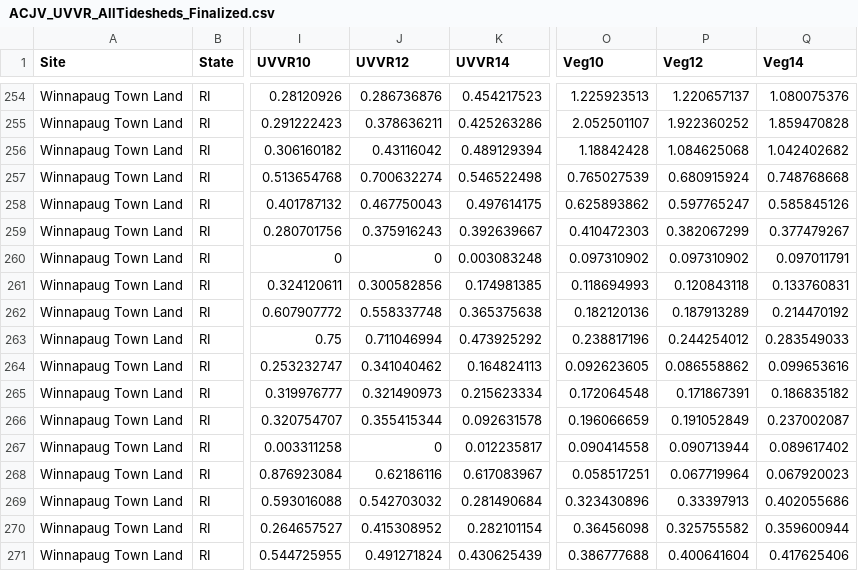
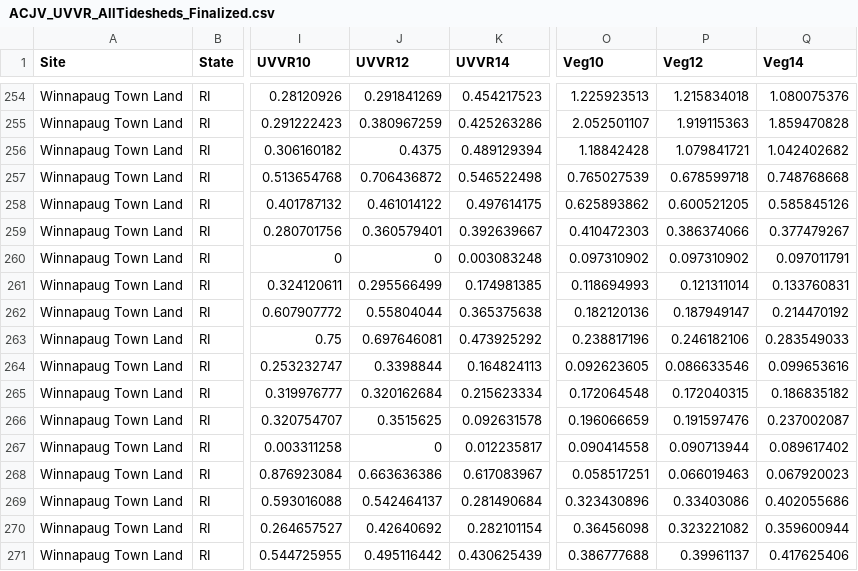
Before and after one commit to Wetland-Botanist/Runnel-Effectiveness-RemoteSensing-ACJV, a CSV file: Raw_Data/ACJV_UVVR_AllTidesheds_Finalized.csv, drawn as a sheet; only a part is shown, gaps mark what is left out; the diff covers the shown part only; the diff names each change by its address in the sheet, - before the commit and + after, or states it on an @@ line.

```diff
--- a/Raw_Data/ACJV_UVVR_AllTidesheds_Finalized.csv
+++ b/Raw_Data/ACJV_UVVR_AllTidesheds_Finalized.csv
-J254 (UVVR12): 0.286736876
+J254 (UVVR12): 0.291841269
-P254 (Veg12): 1.220657137
+P254 (Veg12): 1.215834018
-J255 (UVVR12): 0.378636211
+J255 (UVVR12): 0.380967259
-P255 (Veg12): 1.922360252
+P255 (Veg12): 1.919115363
-J256 (UVVR12): 0.43116042
+J256 (UVVR12): 0.4375
-P256 (Veg12): 1.084625068
+P256 (Veg12): 1.079841721
-J257 (UVVR12): 0.700632274
+J257 (UVVR12): 0.706436872
-P257 (Veg12): 0.680915924
+P257 (Veg12): 0.678599718
-J258 (UVVR12): 0.467750043
+J258 (UVVR12): 0.461014122
-P258 (Veg12): 0.597765247
+P258 (Veg12): 0.600521205
-J259 (UVVR12): 0.375916243
+J259 (UVVR12): 0.360579401
-P259 (Veg12): 0.382067299
+P259 (Veg12): 0.386374066
-J261 (UVVR12): 0.300582856
+J261 (UVVR12): 0.295566499
-P261 (Veg12): 0.120843118
+P261 (Veg12): 0.121311014
-J262 (UVVR12): 0.558337748
+J262 (UVVR12): 0.55804044
-P262 (Veg12): 0.187913289
+P262 (Veg12): 0.187949147
-J263 (UVVR12): 0.711046994
+J263 (UVVR12): 0.697646081
-P263 (Veg12): 0.244254012
+P263 (Veg12): 0.246182106
-J264 (UVVR12): 0.341040462
+J264 (UVVR12): 0.3398844
-P264 (Veg12): 0.086558862
+P264 (Veg12): 0.086633546
-J265 (UVVR12): 0.321490973
+J265 (UVVR12): 0.320162684
-P265 (Veg12): 0.171867391
+P265 (Veg12): 0.172040315
-J266 (UVVR12): 0.355415344
+J266 (UVVR12): 0.3515625
-P266 (Veg12): 0.191052849
+P266 (Veg12): 0.191597476
-J268 (UVVR12): 0.62186116
+J268 (UVVR12): 0.663636386
-P268 (Veg12): 0.067719964
+P268 (Veg12): 0.066019463
-J269 (UVVR12): 0.542703032
+J269 (UVVR12): 0.542464137
-P269 (Veg12): 0.33397913
+P269 (Veg12): 0.33403086
-J270 (UVVR12): 0.415308952
+J270 (UVVR12): 0.42640692
-P270 (Veg12): 0.325755582
+P270 (Veg12): 0.323221082
-J271 (UVVR12): 0.491271824
+J271 (UVVR12): 0.495116442
-P271 (Veg12): 0.400641604
+P271 (Veg12): 0.39961137
```
Also changed, not shown: 100 edited cells elsewhere in this file, 1 other file.
